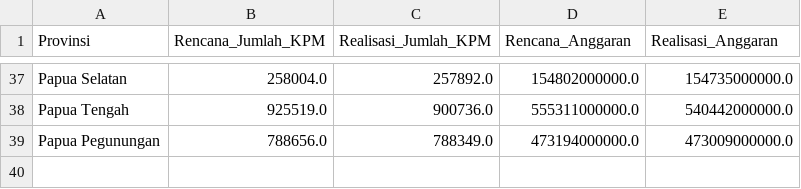
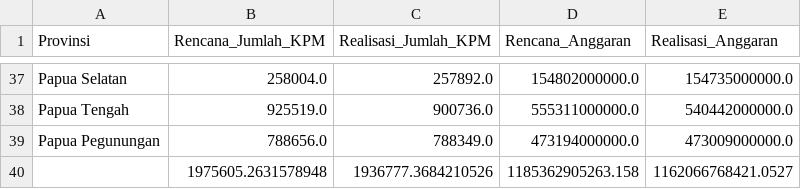
Before and after one commit to ArrivalRince/TB-AkuisisiData, a CSV file: data/clean_dataset.csv, drawn as a sheet; only a part is shown, gaps mark what is left out.

```diff
--- a/data/clean_dataset.csv
+++ b/data/clean_dataset.csv
@@ -39 +39,2 @@ Papua Tengah,925519.0,900736.0,555311000000.0,540442000000.0
 Papua Pegunungan,788656.0,788349.0,473194000000.0,473009000000.0
+,1975605.2631578948,1936777.3684210526,1185362905263.158,1162066768421.0527
```
Also changed, not shown: 1 other file.
